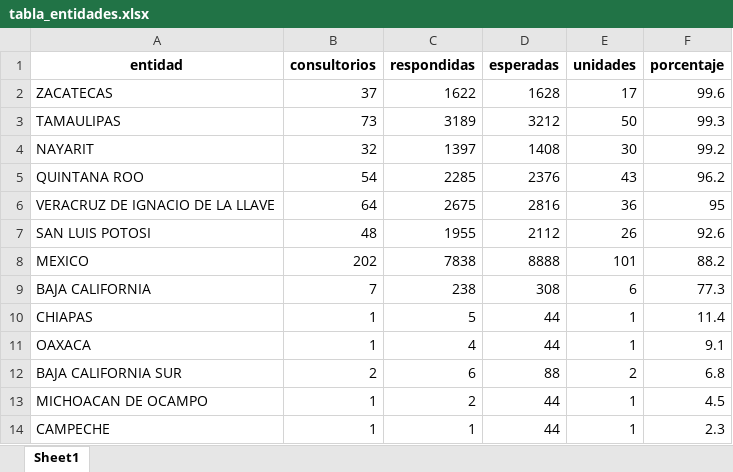
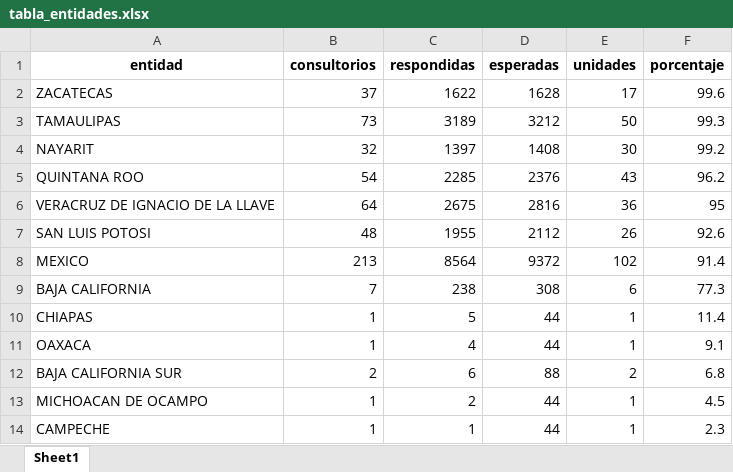
Before and after one commit to servicios-imss-b/informe--de-ang, an Excel workbook: tabla_entidades.xlsx, sheet Sheet1, drawn as a sheet; values as stored, in another font and other column widths than the file's, no borders; the diff names each change by its address in the sheet, - before the commit and + after, or states it on an @@ line.

```diff
--- a/tabla_entidades.xlsx (sheet Sheet1)
+++ b/tabla_entidades.xlsx (sheet Sheet1)
-B8 (consultorios): 202
+B8 (consultorios): 213
-C8 (respondidas): 7838
+C8 (respondidas): 8564
-D8 (esperadas): 8888
+D8 (esperadas): 9372
-E8 (unidades): 101
+E8 (unidades): 102
-F8 (porcentaje): 88.2
+F8 (porcentaje): 91.4
```
Also changed, not shown: tabla_avance.xlsx, tabla_unidades.xlsx, 1 other file.
